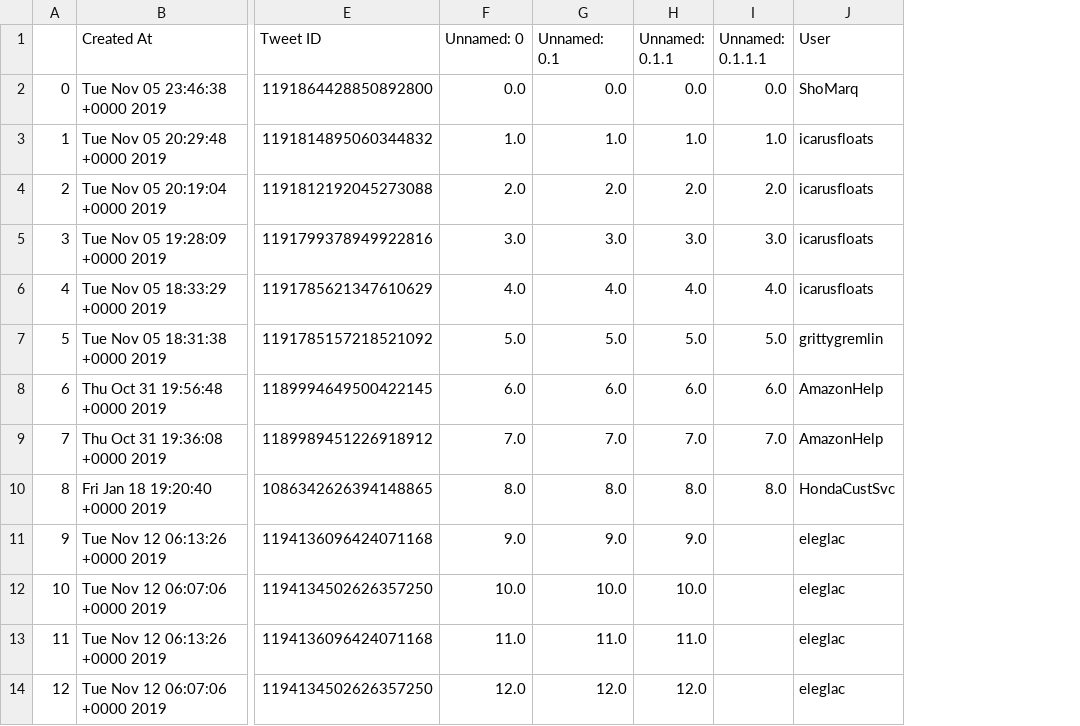
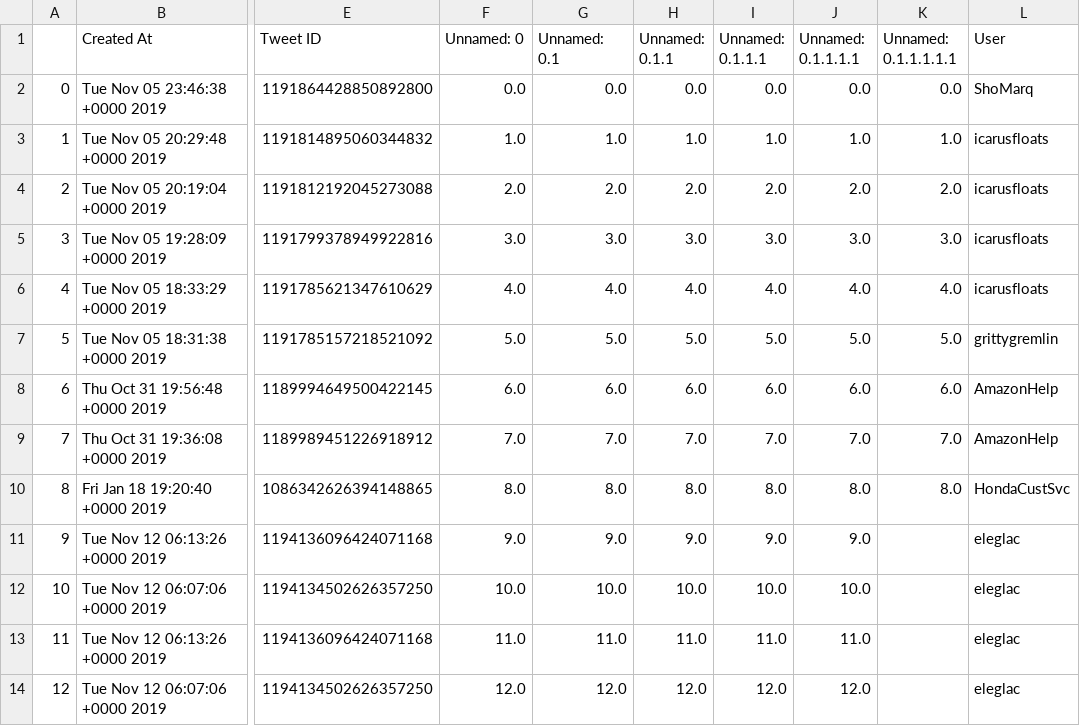
Before and after one commit to heatherjcohen/RDRSpinnyBoi, a CSV file: history.csv, drawn as a sheet; only a part is shown, gaps mark what is left out; the diff covers the shown part only; the diff names each change by its address in the sheet, - before the commit and + after, or states it on an @@ line.

```diff
--- a/history.csv
+++ b/history.csv
+column J (Unnamed: 0.1.1.1.1), rows 2-14: 0.0 | 1.0 | 2.0 | 3.0 | 4.0 | 5.0 | 6.0 | 7.0 | 8.0 | 9.0 | 10.0 | 11.0 | 12.0
+column K (Unnamed: 0.1.1.1.1.1), rows 2-10: 0.0 | 1.0 | 2.0 | 3.0 | 4.0 | 5.0 | 6.0 | 7.0 | 8.0
-I11 (Unnamed: 0.1.1.1): (empty)
+I11 (Unnamed: 0.1.1.1): 9.0
-I12 (Unnamed: 0.1.1.1): (empty)
+I12 (Unnamed: 0.1.1.1): 10.0
-I13 (Unnamed: 0.1.1.1): (empty)
+I13 (Unnamed: 0.1.1.1): 11.0
-I14 (Unnamed: 0.1.1.1): (empty)
+I14 (Unnamed: 0.1.1.1): 12.0
```
Also changed, not shown: 2 added rows and 20 edited cells elsewhere in this file, 1 other file.
